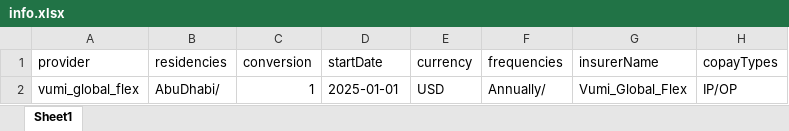
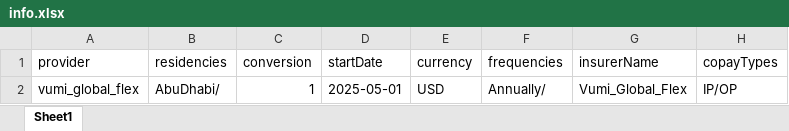
Before and after one commit to narinder123/saleslab_excel_parcel, an Excel workbook: Inputs/VUMI_Global_Flex/info.xlsx, sheet Sheet1, drawn as a sheet; values as stored, in another font and other column widths than the file's, no borders; the diff names each change by its address in the sheet, - before the commit and + after, or states it on an @@ line.

Commit message:
vumi in progress

```diff
--- a/Inputs/VUMI_Global_Flex/info.xlsx (sheet Sheet1)
+++ b/Inputs/VUMI_Global_Flex/info.xlsx (sheet Sheet1)
-D2 (startDate): 2025-01-01
+D2 (startDate): 2025-05-01
```
Also changed, not shown: 16 other files.
